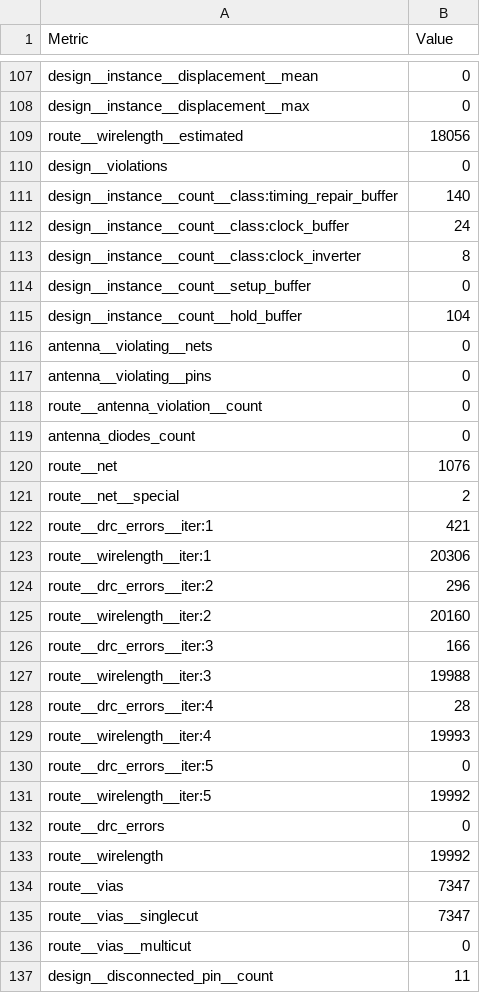
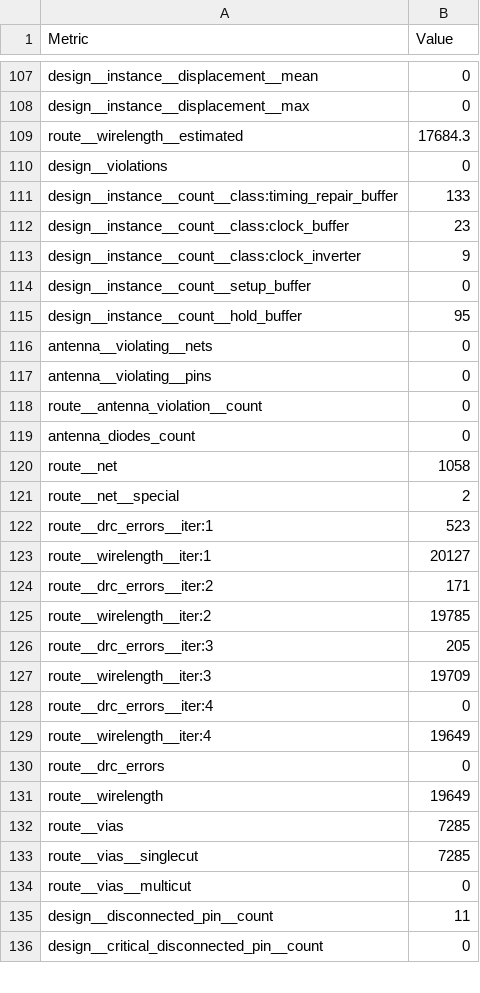
Before and after one commit to krisjdev/tinytapeout-sky-25a, a CSV file: projects/tt_um_tobi_mckellar_top/stats/metrics.csv, drawn as a sheet; only a part is shown, gaps mark what is left out; the shorter side is filled out with more unchanged rows; the diff covers the shown part only.

Commit message:
feat: update project tt_um_tobi_mckellar_top from Tobi-McKellar/ttsky-capacitive-touch
Commit: 74e95334bd7eb6c812ba7a8ceb418ac8d5d85fa6
Workflow: https://github.com/Tobi-McKellar/ttsky-capacitive-touch/actions/runs/16545571259

```diff
--- a/projects/tt_um_tobi_mckellar_top/stats/metrics.csv
+++ b/projects/tt_um_tobi_mckellar_top/stats/metrics.csv
@@ -108,9 +108,9 @@ design__instance__displacement__mean,0
 design__instance__displacement__max,0
-route__wirelength__estimated,18056
+route__wirelength__estimated,17684.3
 design__violations,0
-design__instance__count__class:timing_repair_buffer,140
-design__instance__count__class:clock_buffer,24
-design__instance__count__class:clock_inverter,8
+design__instance__count__class:timing_repair_buffer,133
+design__instance__count__class:clock_buffer,23
+design__instance__count__class:clock_inverter,9
 design__instance__count__setup_buffer,0
-design__instance__count__hold_buffer,104
+design__instance__count__hold_buffer,95
 antenna__violating__nets,0
@@ -119,18 +119,16 @@ route__antenna_violation__count,0
 antenna_diodes_count,0
-route__net,1076
+route__net,1058
 route__net__special,2
-route__drc_errors__iter:1,421
-route__wirelength__iter:1,20306
-route__drc_errors__iter:2,296
-route__wirelength__iter:2,20160
-route__drc_errors__iter:3,166
-route__wirelength__iter:3,19988
-route__drc_errors__iter:4,28
-route__wirelength__iter:4,19993
-route__drc_errors__iter:5,0
-route__wirelength__iter:5,19992
+route__drc_errors__iter:1,523
+route__wirelength__iter:1,20127
+route__drc_errors__iter:2,171
+route__wirelength__iter:2,19785
+route__drc_errors__iter:3,205
+route__wirelength__iter:3,19709
+route__drc_errors__iter:4,0
+route__wirelength__iter:4,19649
 route__drc_errors,0
-route__wirelength,19992
-route__vias,7347
-route__vias__singlecut,7347
+route__wirelength,19649
+route__vias,7285
+route__vias__singlecut,7285
 route__vias__multicut,0
```
Also changed, not shown: 98 edited cells elsewhere in this file, 7 other files.
